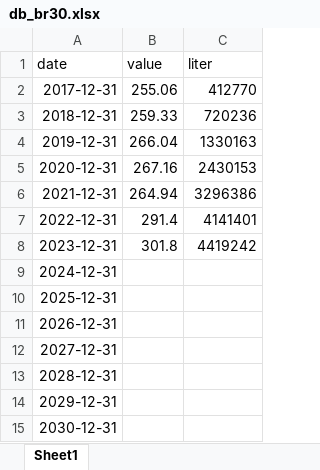
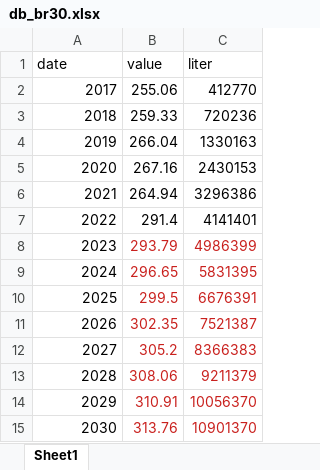
Before and after one commit to crisGriebler/IRD, an Excel workbook: FISHTRADER/ARIMA/Grafico 5 - Proteina/db_br30.xlsx, sheet Sheet1, drawn as a sheet; values as stored, in another font and other column widths than the file's, no borders; removed rows and columns are numbered as before the commit, all else as after; the diff names each change by its address in the sheet, - before the commit and + after, or states it on an @@ line.

```diff
--- a/FISHTRADER/ARIMA/Grafico 5 - Proteina/db_br30.xlsx (sheet Sheet1)
+++ b/FISHTRADER/ARIMA/Grafico 5 - Proteina/db_br30.xlsx (sheet Sheet1)
-A2 (date): 2017-12-31
+A2 (date): 2017
-A3 (date): 2018-12-31
+A3 (date): 2018
-A4 (date): 2019-12-31
+A4 (date): 2019
-A5 (date): 2020-12-31
+A5 (date): 2020
-A6 (date): 2021-12-31
+A6 (date): 2021
-A7 (date): 2022-12-31
+A7 (date): 2022
-row 8: 2023-12-31 | 301.8 | 4419242
-row 9: 2024-12-31
-row 10: 2025-12-31
-row 11: 2026-12-31
-row 12: 2027-12-31
-row 13: 2028-12-31
-row 14: 2029-12-31
-row 15: 2030-12-31
+row 8: 2023 | 293.79 | 4986399
+row 9: 2024 | 296.65 | 5831395
+row 10: 2025 | 299.5 | 6676391
+row 11: 2026 | 302.35 | 7521387
+row 12: 2027 | 305.2 | 8366383
+row 13: 2028 | 308.06 | 9211379
+row 14: 2029 | 310.91 | 10056370
+row 15: 2030 | 313.76 | 10901370
```
Also changed, not shown: 5 other files.
